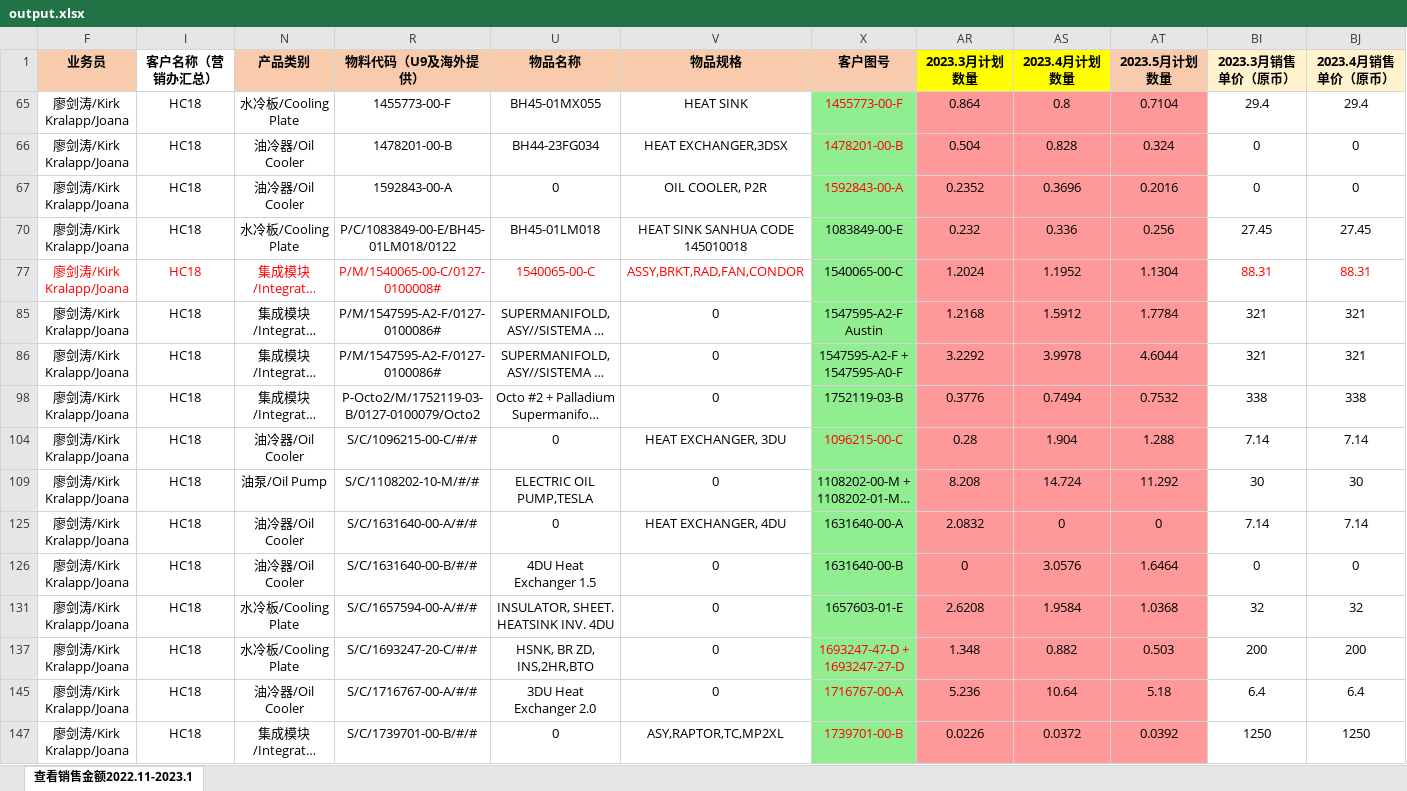
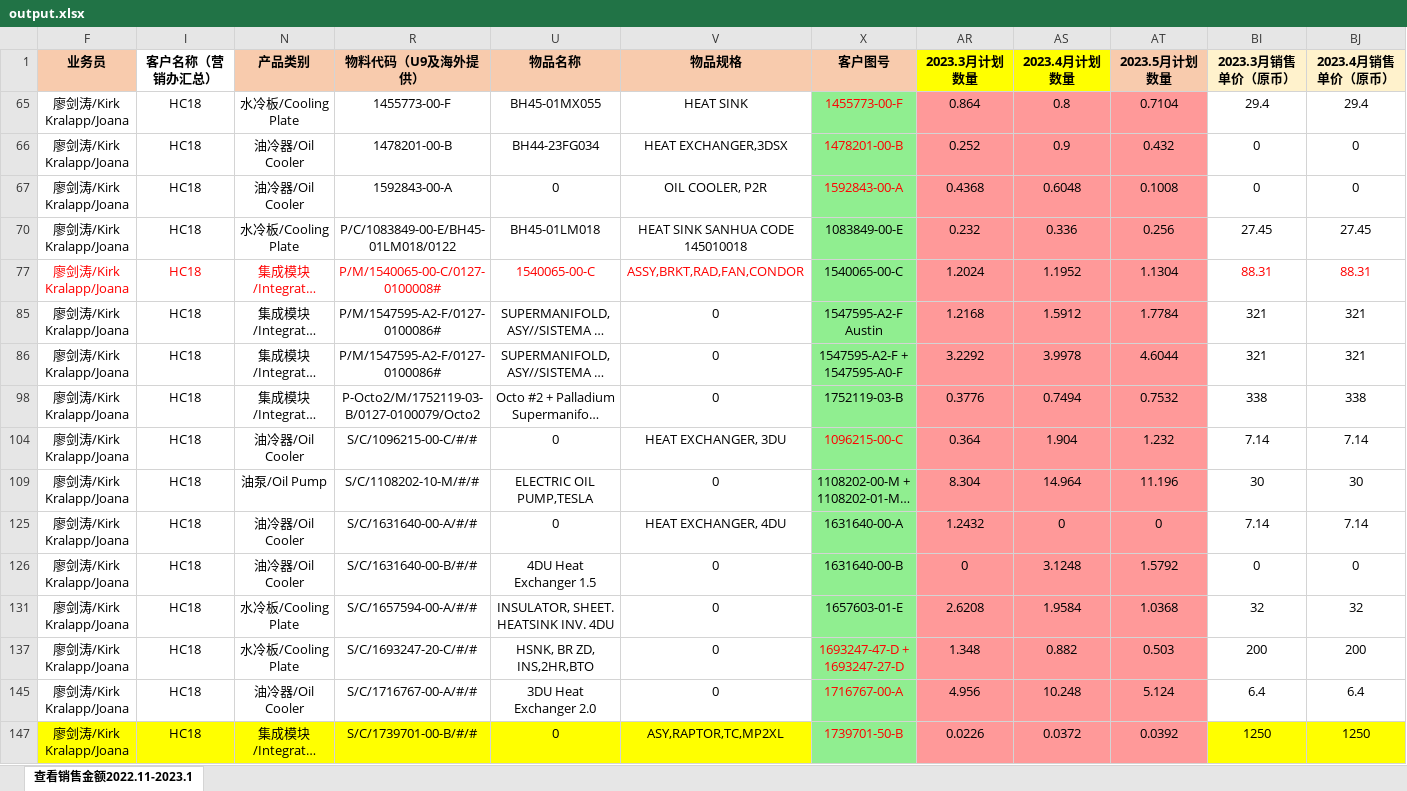
Before and after one commit to DDMeer/sanhuasanhua, an Excel workbook: output.xlsx, sheet 查看销售金额2022.11-2023.1, drawn as a sheet; only a part is shown; long unchanged cells end in …; values as stored, in another font and other column widths than the file's, no borders; conditional formats not drawn; the diff covers the shown part only; the diff names each change by its address in the sheet, - before the commit and + after, or states it on an @@ line.

```diff
--- a/output.xlsx (sheet 查看销售金额2022.11-2023.1)
+++ b/output.xlsx (sheet 查看销售金额2022.11-2023.1)
-AR66 (2023.3月计划数量): 0.504
+AR66 (2023.3月计划数量): 0.252
-AS66 (2023.4月计划数量): 0.828
+AS66 (2023.4月计划数量): 0.9
-AT66 (2023.5月计划数量): 0.324
+AT66 (2023.5月计划数量): 0.432
-AR67 (2023.3月计划数量): 0.2352
+AR67 (2023.3月计划数量): 0.4368
-AS67 (2023.4月计划数量): 0.3696
+AS67 (2023.4月计划数量): 0.6048
-AT67 (2023.5月计划数量): 0.2016
+AT67 (2023.5月计划数量): 0.1008
-AR104 (2023.3月计划数量): 0.28
+AR104 (2023.3月计划数量): 0.364
-AT104 (2023.5月计划数量): 1.288
+AT104 (2023.5月计划数量): 1.232
-AR109 (2023.3月计划数量): 8.208
+AR109 (2023.3月计划数量): 8.304
-AS109 (2023.4月计划数量): 14.724
+AS109 (2023.4月计划数量): 14.964
-AT109 (2023.5月计划数量): 11.292
+AT109 (2023.5月计划数量): 11.196
-AR125 (2023.3月计划数量): 2.0832
+AR125 (2023.3月计划数量): 1.2432
-AS126 (2023.4月计划数量): 3.0576
+AS126 (2023.4月计划数量): 3.1248
-AT126 (2023.5月计划数量): 1.6464
+AT126 (2023.5月计划数量): 1.5792
-AR145 (2023.3月计划数量): 5.236
+AR145 (2023.3月计划数量): 4.956
-AS145 (2023.4月计划数量): 10.64
+AS145 (2023.4月计划数量): 10.248
-AT145 (2023.5月计划数量): 5.18
+AT145 (2023.5月计划数量): 5.124
-F147 fill: none
+F147 fill: #FFFF00
-I147 fill: none
+I147 fill: #FFFF00
-N147 fill: none
+N147 fill: #FFFF00
-R147 fill: none
+R147 fill: #FFFF00
-U147:V147 fill: none
+U147:V147 fill: #FFFF00
-X147 (客户图号): 1739701-00-B
+X147 (客户图号): 1739701-50-B
-BI147:BJ147 fill: none
+BI147:BJ147 fill: #FFFF00
```
Also changed, not shown: cell formats elsewhere in this sheet, output_last.xlsx, 客户发展部2023.3-2023.5预测.xlsx, 2 other files.
